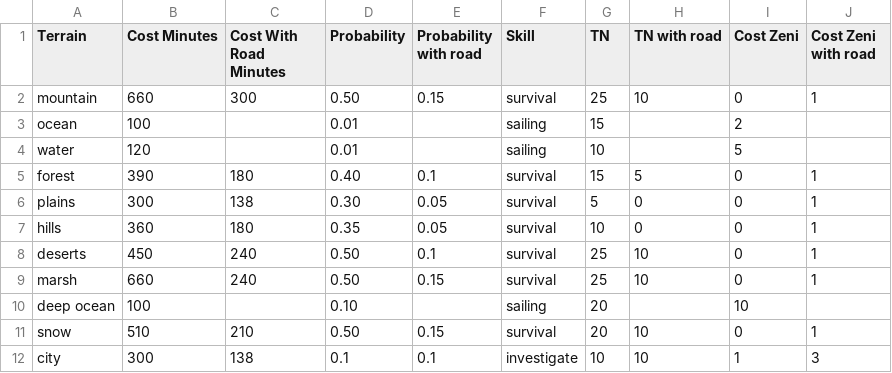
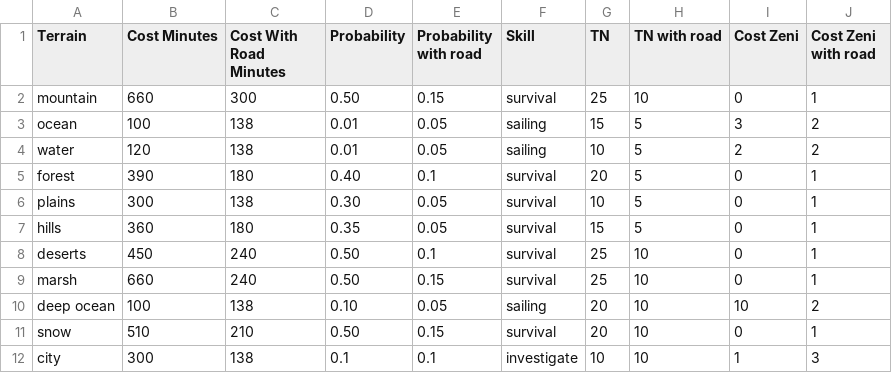
Before and after one commit to Thirlan/l5r10, a CSV file: docs/scripts/travel_lookup.csv, drawn as a sheet.

```diff
--- a/docs/scripts/travel_lookup.csv
+++ b/docs/scripts/travel_lookup.csv
@@ -2,10 +2,10 @@ Terrain,Cost Minutes,Cost With Road Minutes,Probability,Probability with road,Sk
 mountain,660,300,0.50,0.15,survival,25,10,0,1
-ocean,100,,0.01,,sailing,15,,2,
-water,120,,0.01,,sailing,10,,5,
-forest,390,180,0.40,0.1,survival,15,5,0,1
-plains,300,138,0.30,0.05,survival,5,0,0,1
-hills,360,180,0.35,0.05,survival,10,0,0,1
+ocean,100,138,0.01,0.05,sailing,15,5,3,2
+water,120,138,0.01,0.05,sailing,10,5,2,2
+forest,390,180,0.40,0.1,survival,20,5,0,1
+plains,300,138,0.30,0.05,survival,10,5,0,1
+hills,360,180,0.35,0.05,survival,15,5,0,1
 deserts,450,240,0.50,0.1,survival,25,10,0,1
 marsh,660,240,0.50,0.15,survival,25,10,0,1
-deep ocean,100,,0.10,,sailing,20,,10,
+deep ocean,100,138,0.10,0.05,sailing,20,10,10,2
 snow,510,210,0.50,0.15,survival,20,10,0,1
```
Also changed, not shown: 2 other files.
